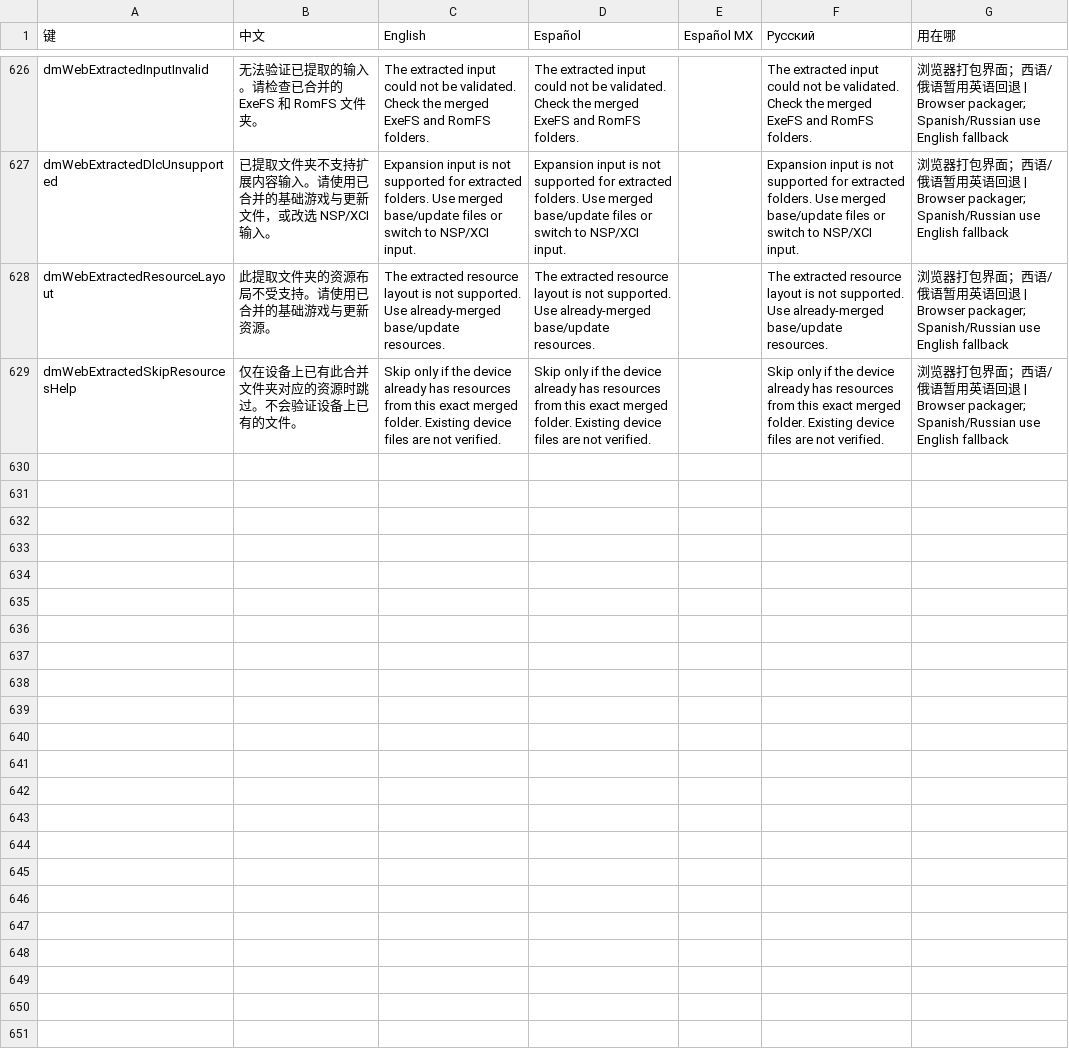
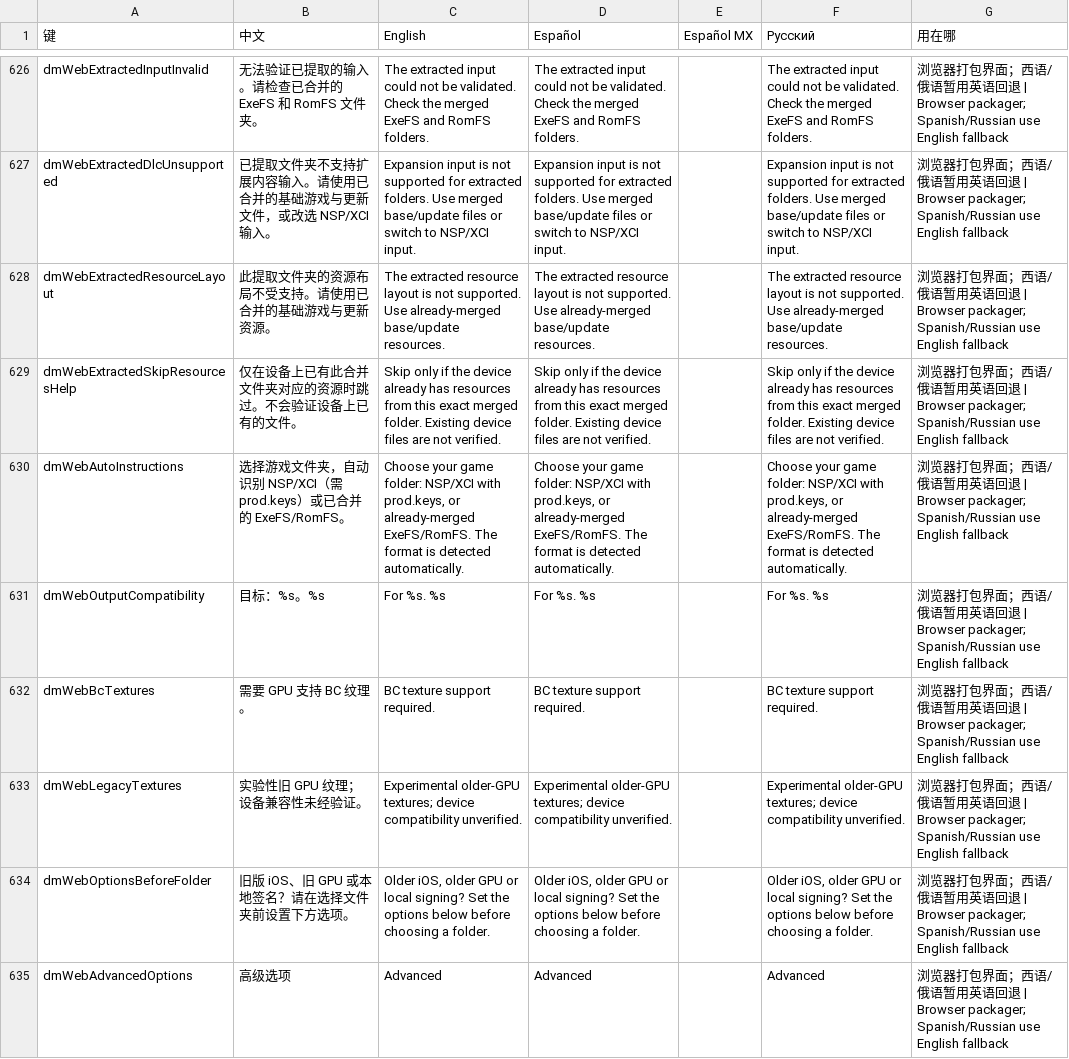
Before and after one commit to n3crosis/d2r-mobile, a TSV file: dm/i18n/ui_text.tsv, drawn as a sheet; only a part is shown, gaps mark what is left out; the diff covers the shown part only; the diff names each change by its address in the sheet, - before the commit and + after, or states it on an @@ line.

Commit message:
Simplify browser packager flow and automatic game input discovery
Collapse optional controls, include all discovered NSP/XCI packages, and detect merged extracted folders automatically. Preserve compatibility and integrity gates, revoke separate-stage extracted readers on cancellation, and report overlong signing application identifiers safely.

```diff
--- a/dm/i18n/ui_text.tsv
+++ b/dm/i18n/ui_text.tsv
+row 630: dmWebAutoInstructions | 选择游戏文件夹，自动识别 NSP/XCI（需 prod.keys）或已合并的 ExeFS/RomFS。 | Choose your game folder: NSP/XCI with prod.keys, or already-merged ExeFS/RomFS. The format is detected automatically. | Choose your game folder: NSP/XCI with prod.keys, or already-merged ExeFS/RomFS. The format is detected automatically. |  | Choose your game folder: NSP/XCI with prod.keys, or already-merged ExeFS/RomFS. The format is detected automatically. | 浏览器打包界面；西语/俄语暂用英语回退 | Browser packager; Spanish/Russian use English fallback
+row 631: dmWebOutputCompatibility | 目标：%s。%s | For %s. %s | For %s. %s |  | For %s. %s | 浏览器打包界面；西语/俄语暂用英语回退 | Browser packager; Spanish/Russian use English fallback
+row 632: dmWebBcTextures | 需要 GPU 支持 BC 纹理。 | BC texture support required. | BC texture support required. |  | BC texture support required. | 浏览器打包界面；西语/俄语暂用英语回退 | Browser packager; Spanish/Russian use English fallback
+row 633: dmWebLegacyTextures | 实验性旧 GPU 纹理；设备兼容性未经验证。 | Experimental older-GPU textures; device compatibility unverified. | Experimental older-GPU textures; device compatibility unverified. |  | Experimental older-GPU textures; device compatibility unverified. | 浏览器打包界面；西语/俄语暂用英语回退 | Browser packager; Spanish/Russian use English fallback
+row 634: dmWebOptionsBeforeFolder | 旧版 iOS、旧 GPU 或本地签名？请在选择文件夹前设置下方选项。 | Older iOS, older GPU or local signing? Set the options below before choosing a folder. | Older iOS, older GPU or local signing? Set the options below before choosing a folder. |  | Older iOS, older GPU or local signing? Set the options below before choosing a folder. | 浏览器打包界面；西语/俄语暂用英语回退 | Browser packager; Spanish/Russian use English fallback
+row 635: dmWebAdvancedOptions | 高级选项 | Advanced | Advanced |  | Advanced | 浏览器打包界面；西语/俄语暂用英语回退 | Browser packager; Spanish/Russian use English fallback
```
Also changed, not shown: 5 added rows and 12 edited cells elsewhere in this file, 42 other files.
